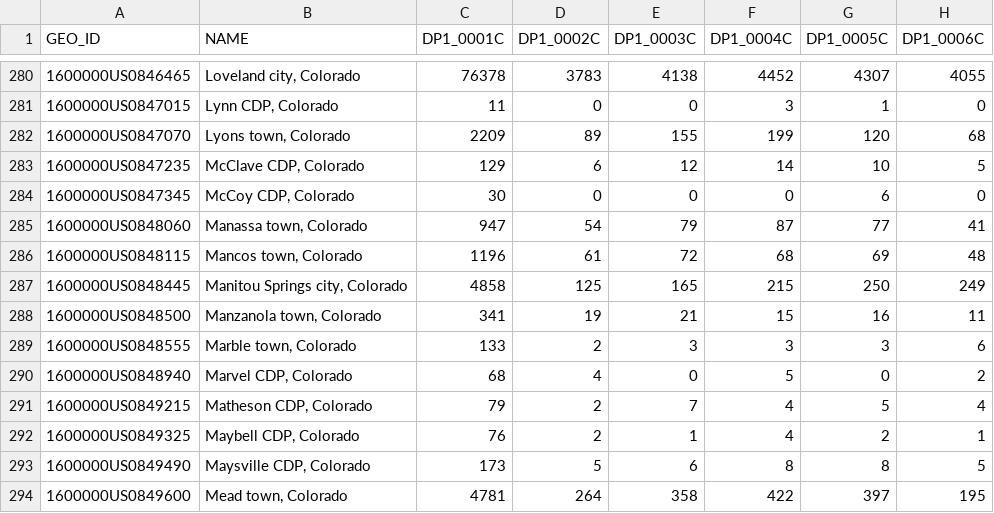
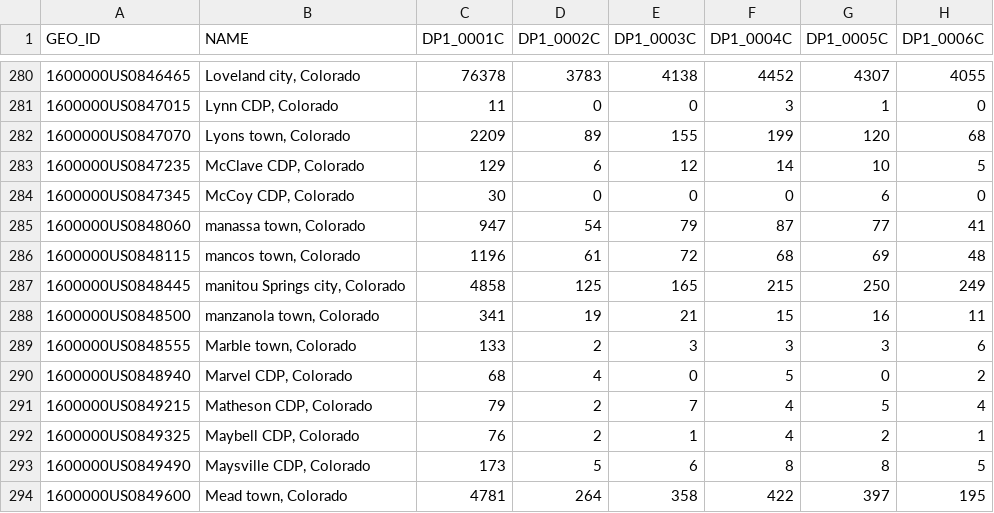
Before and after one commit to rpedersen3/churchflow, a CSV file: coloradodemographics.csv, drawn as a sheet; only a part is shown, gaps mark what is left out; the diff names each change by its address in the sheet, - before the commit and + after, or states it on an @@ line.

```diff
--- a/coloradodemographics.csv
+++ b/coloradodemographics.csv
-B285 (NAME): Manassa town, Colorado
+B285 (NAME): manassa town, Colorado
-B286 (NAME): Mancos town, Colorado
+B286 (NAME): mancos town, Colorado
-B287 (NAME): Manitou Springs city, Colorado
+B287 (NAME): manitou Springs city, Colorado
-B288 (NAME): Manzanola town, Colorado
+B288 (NAME): manzanola town, Colorado
```
Also changed, not shown: 15 other files.
